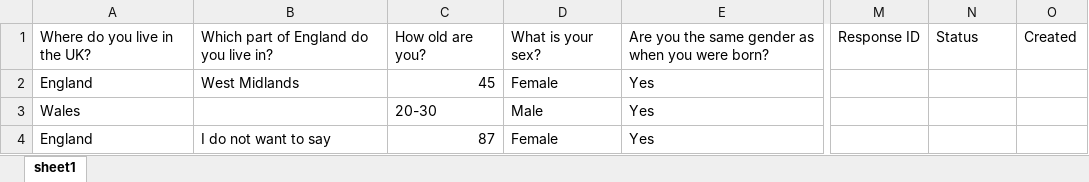
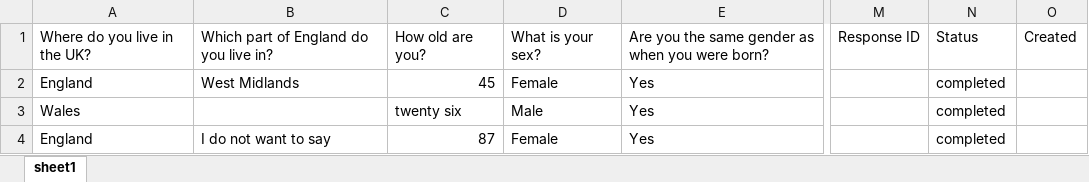
Before and after one commit to DataS-DHSC/consultation_example, an Excel workbook: input/responses/responses_2024-01-09_hard_copies_easyread.xlsx, sheet sheet1, drawn as a sheet; only a part is shown, gaps mark what is left out; values as stored, in another font and other column widths than the file's, no borders; the diff names each change by its address in the sheet, - before the commit and + after, or states it on an @@ line.

Commit message:
load data almost done

```diff
--- a/input/responses/responses_2024-01-09_hard_copies_easyread.xlsx (sheet sheet1)
+++ b/input/responses/responses_2024-01-09_hard_copies_easyread.xlsx (sheet sheet1)
-N2:N4: (empty)
+N2:N4: completed
-C3: 20-30
+C3: twenty six
```
Also changed, not shown: input/responses/responses_2024-01-09_hard_copies.xlsx, 4 other files.
